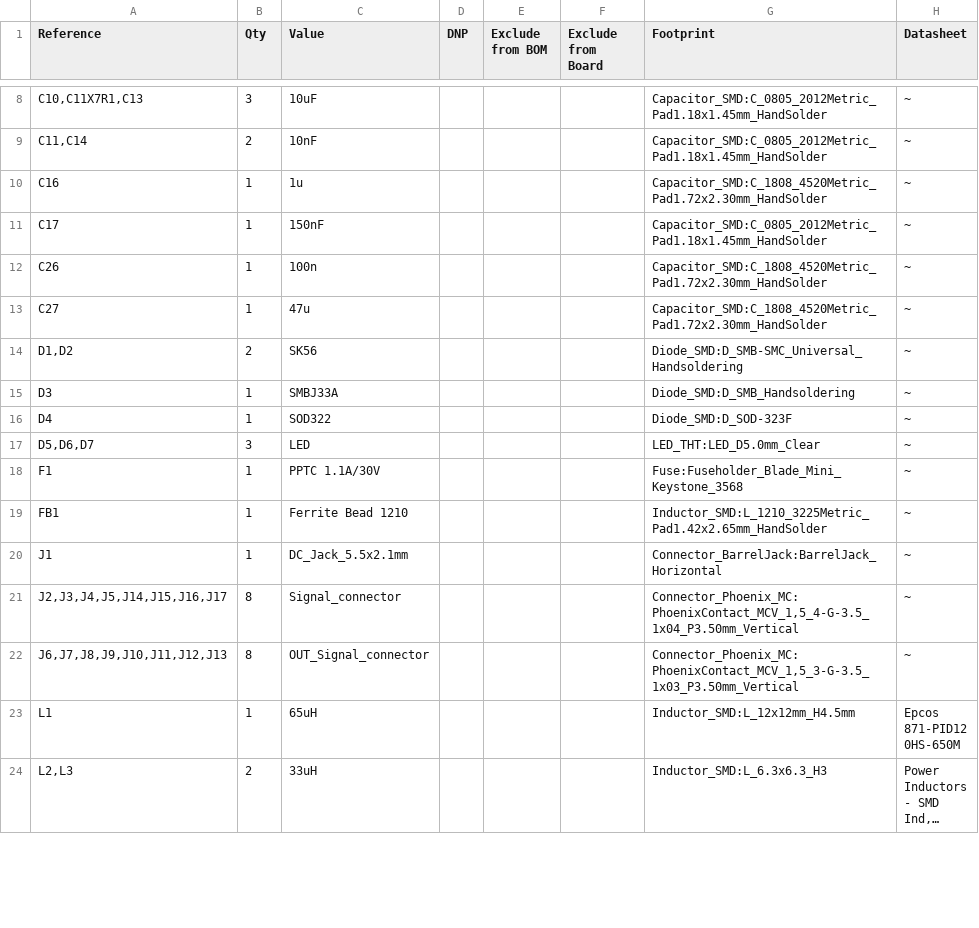
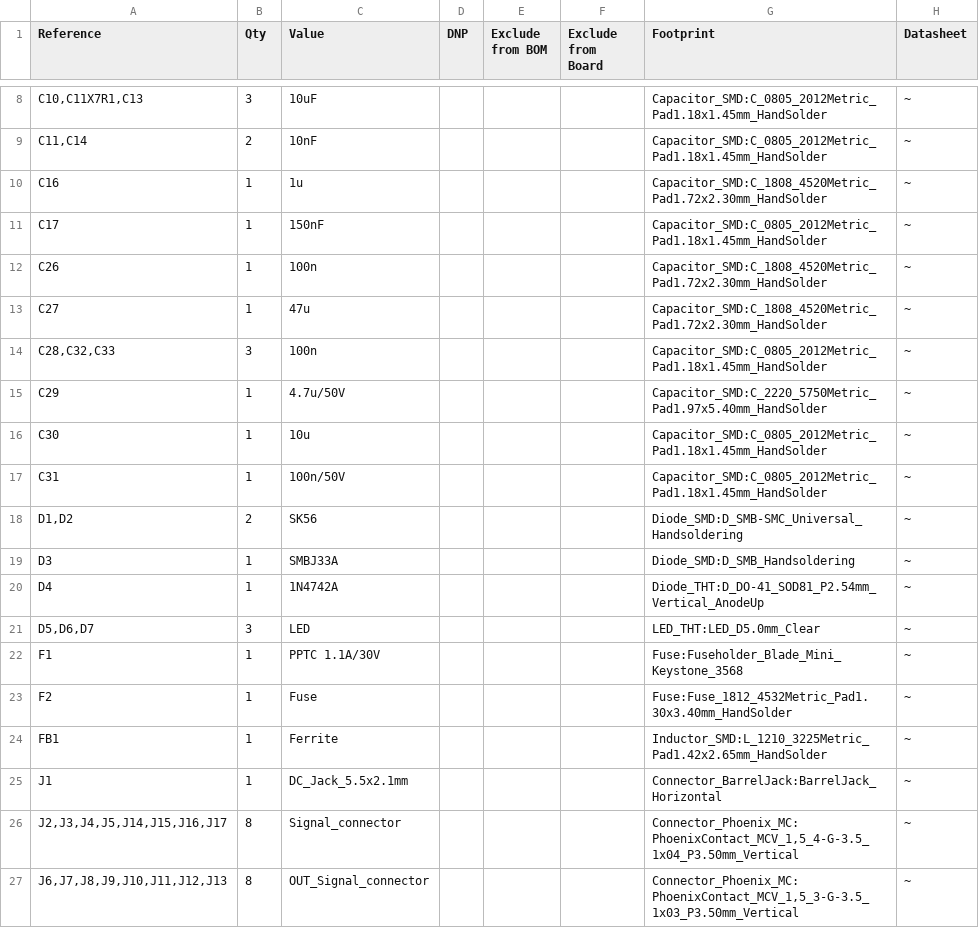
Before and after one commit to Jopolle/INZYNIERKA, a CSV file: HVAC_STM32F7_PCB/HVAC_STM32F7_PCB.csv, drawn as a sheet; only a part is shown, gaps mark what is left out; the shorter side is filled out with more unchanged rows; long unchanged cells end in …; the diff covers the shown part only.

```diff
--- a/HVAC_STM32F7_PCB/HVAC_STM32F7_PCB.csv
+++ b/HVAC_STM32F7_PCB/HVAC_STM32F7_PCB.csv
@@ -13,8 +13,13 @@
 "C27","1","47u","","","","Capacitor_SMD:C_1808_4520Metric_Pad1.72x2.30mm_HandSolder","~"
+"C28,C32,C33","3","100n","","","","Capacitor_SMD:C_0805_2012Metric_Pad1.18x1.45mm_HandSolder","~"
+"C29","1","4.7u/50V","","","","Capacitor_SMD:C_2220_5750Metric_Pad1.97x5.40mm_HandSolder","~"
+"C30","1","10u","","","","Capacitor_SMD:C_0805_2012Metric_Pad1.18x1.45mm_HandSolder","~"
+"C31","1","100n/50V","","","","Capacitor_SMD:C_0805_2012Metric_Pad1.18x1.45mm_HandSolder","~"
 "D1,D2","2","SK56","","","","Diode_SMD:D_SMB-SMC_Universal_Handsoldering","~"
 "D3","1","SMBJ33A","","","","Diode_SMD:D_SMB_Handsoldering","~"
-"D4","1","SOD322","","","","Diode_SMD:D_SOD-323F","~"
+"D4","1","1N4742A","","","","Diode_THT:D_DO-41_SOD81_P2.54mm_Vertical_AnodeUp","~"
 "D5,D6,D7","3","LED","","","","LED_THT:LED_D5.0mm_Clear","~"
 "F1","1","PPTC 1.1A/30V","","","","Fuse:Fuseholder_Blade_Mini_Keystone_3568","~"
-"FB1","1","Ferrite Bead 1210","","","","Inductor_SMD:L_1210_3225Metric_Pad1.42x2.65mm_HandSolder","~"
+"F2","1","Fuse","","","","Fuse:Fuse_1812_4532Metric_Pad1.30x3.40mm_HandSolder","~"
+"FB1","1","Ferrite","","","","Inductor_SMD:L_1210_3225Metric_Pad1.42x2.65mm_HandSolder","~"
 "J1","1","DC_Jack_5.5x2.1mm","","","","Connector_BarrelJack:BarrelJack_Horizontal","~"
```
Also changed, not shown: 1 added row, 1 removed row and 6 edited cells elsewhere in this file, 52 other files.
